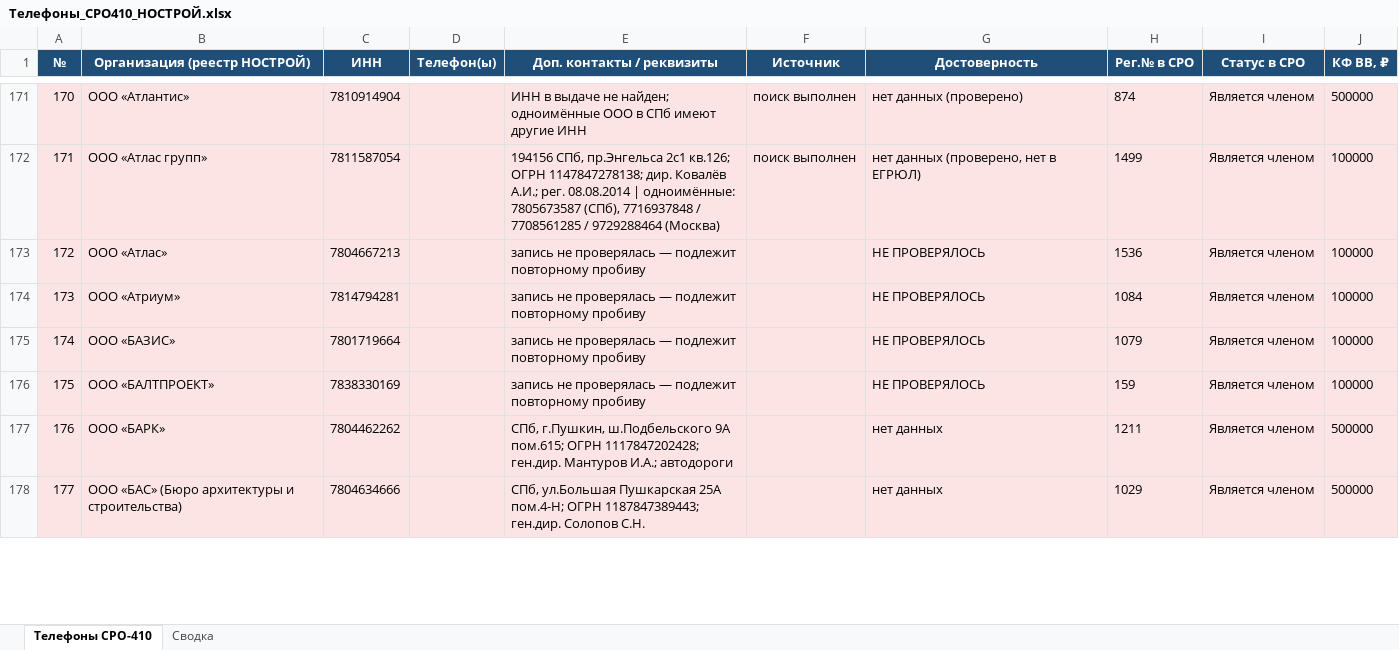
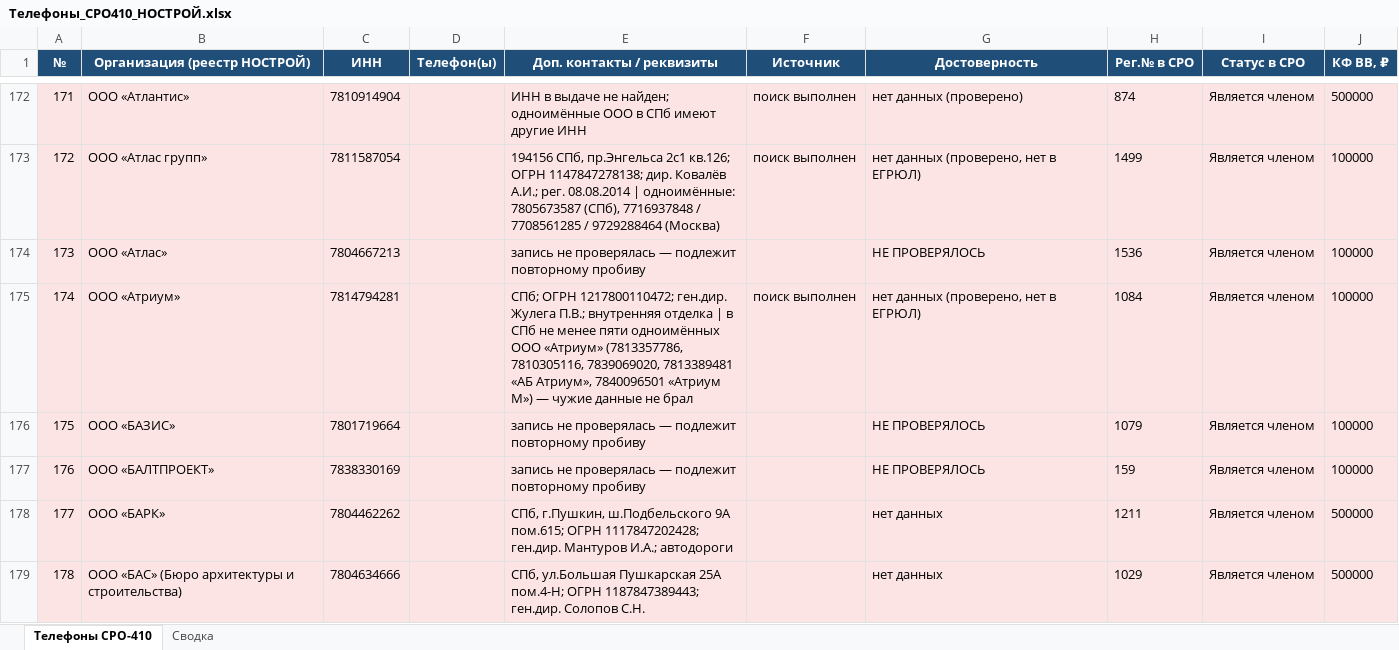
Before and after one commit to caesart966-web/first_reposirtory, an Excel workbook: Телефоны_СРО410_НОСТРОЙ.xlsx, sheet Телефоны СРО-410, drawn as a sheet; only a part is shown, gaps mark what is left out; values as stored, in another font and other column widths than the file's, no borders; addresses are those after the commit; the diff covers the shown part only; the diff names each change by its address in the sheet, - before the commit and + after, or states it on an @@ line.

```diff
--- a/Телефоны_СРО410_НОСТРОЙ.xlsx (sheet Телефоны СРО-410)
+++ b/Телефоны_СРО410_НОСТРОЙ.xlsx (sheet Телефоны СРО-410)
@@ column A (№) renumbered between rows 23 and 179 @@
-E175 (Доп. контакты / реквизиты): запись не проверялась — подлежит повторному пробиву
+E175 (Доп. контакты / реквизиты): СПб; ОГРН 1217800110472; ген.дир. Жулега П.В.; внутренняя отделка | в СПб не менее пяти одноимённых ООО «Атриум» (7813357786, 7810305116, 7839069020, 7813389481 «АБ Атриум», 7840096501 «Атриум М») — чужие данные не брал
-F175 (Источник): (empty)
+F175 (Источник): поиск выполнен
-G175 (Достоверность): НЕ ПРОВЕРЯЛОСЬ
+G175 (Достоверность): нет данных (проверено, нет в ЕГРЮЛ)
```
Also changed, not shown: 1 added row, 1 removed row and 3 edited cells elsewhere in this sheet, sheet Сводка, 1 other file.
